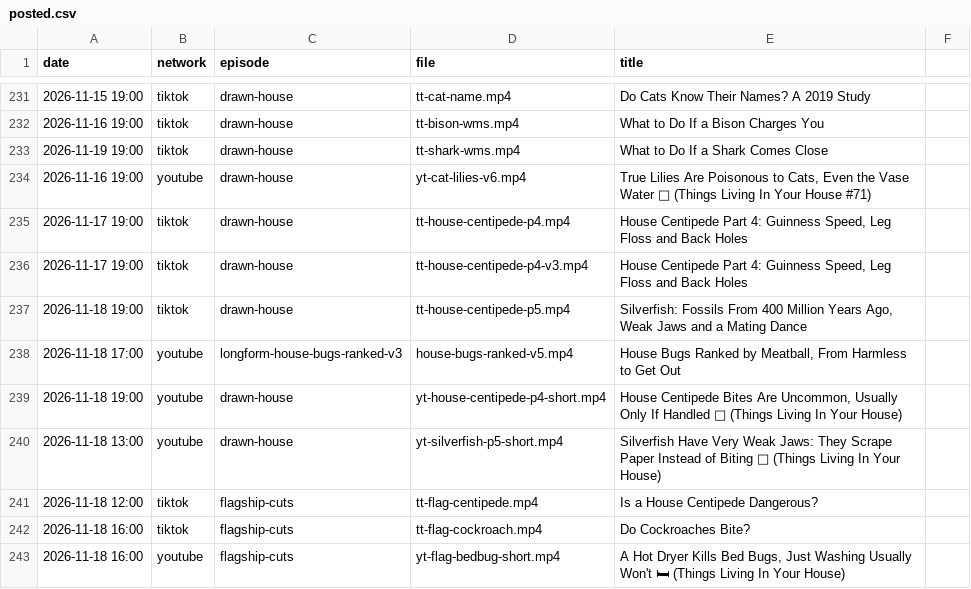
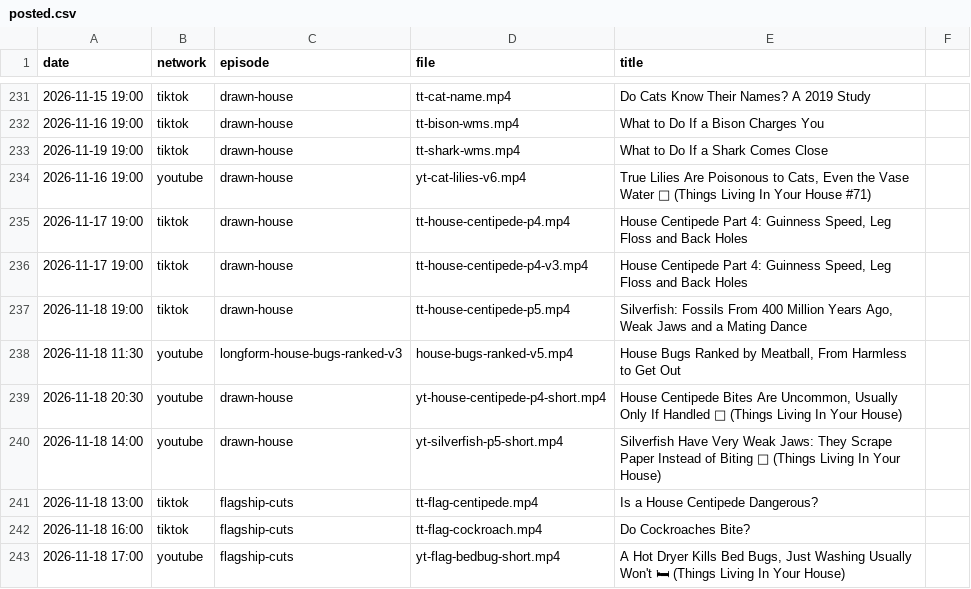
Before and after one commit to mooneyn60-art/skills, a CSV file: skills/oh-meatball/data/posted.csv, drawn as a sheet; only a part is shown, gaps mark what is left out; the diff names each change by its address in the sheet, - before the commit and + after, or states it on an @@ line.

```diff
--- a/skills/oh-meatball/data/posted.csv
+++ b/skills/oh-meatball/data/posted.csv
-A238 (date): 2026-11-18 17:00
+A238 (date): 2026-11-18 11:30
-A239 (date): 2026-11-18 19:00
+A239 (date): 2026-11-18 20:30
-A240 (date): 2026-11-18 13:00
+A240 (date): 2026-11-18 14:00
-A241 (date): 2026-11-18 12:00
+A241 (date): 2026-11-18 13:00
-A243 (date): 2026-11-18 16:00
+A243 (date): 2026-11-18 17:00
```
Also changed, not shown: 2 other files.
